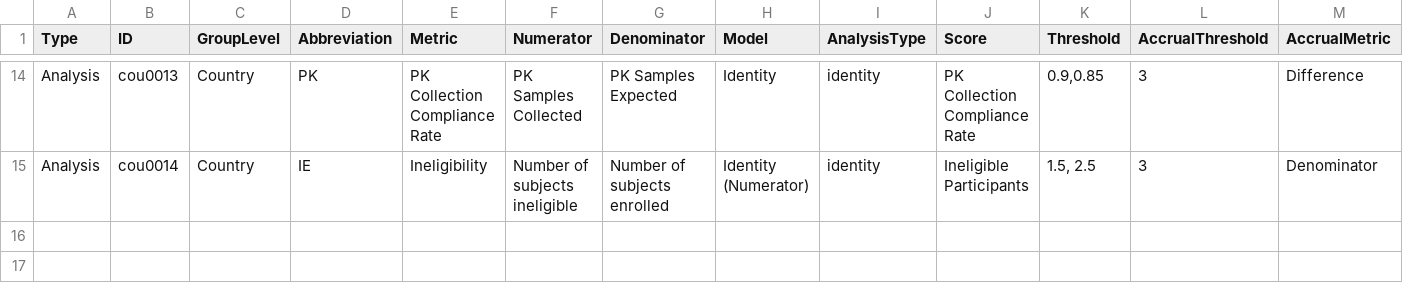
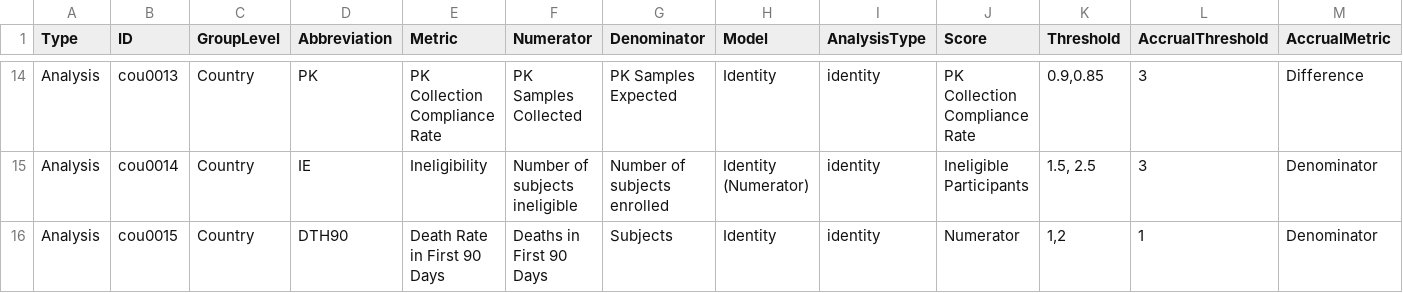
Before and after one commit to Gilead-Public/gsm.core, a CSV file: data-raw/reportingMetrics_country.csv, drawn as a sheet; only a part is shown, gaps mark what is left out; rows hold the shown columns only; the diff names each change by its address in the sheet, - before the commit and + after, or states it on an @@ line.

```diff
--- a/data-raw/reportingMetrics_country.csv
+++ b/data-raw/reportingMetrics_country.csv
+row 16: Analysis | cou0015 | Country | DTH90 | Death Rate in First 90 Days | Deaths in First 90 Days | Subjects | Identity | identity | Numerator | 1,2 | 1 | Denominator
```
Also changed, not shown: data-raw/analyticsInput.csv, data-raw/analyticsInput_country.csv, 27 other files.
